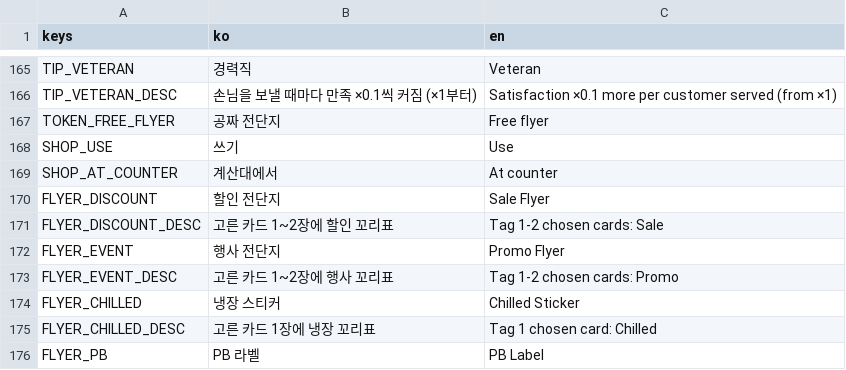
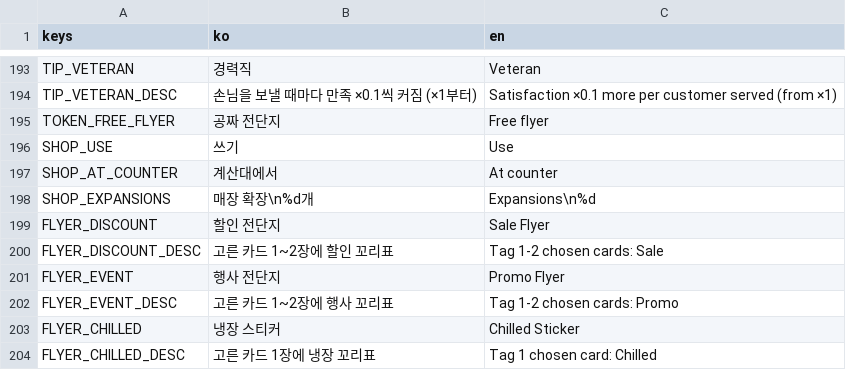
Before and after one commit to icymonk/minthold-games, a CSV file: games/nightmart/i18n/strings.csv, drawn as a sheet; only a part is shown, gaps mark what is left out; the shorter side is filled out with more unchanged rows; the diff covers the shown part only; the diff names each change by its address in the sheet, - before the commit and + after, or states it on an @@ line.

```diff
--- a/games/nightmart/i18n/strings.csv
+++ b/games/nightmart/i18n/strings.csv
+row 198: SHOP_EXPANSIONS | 매장 확장\n%d개 | Expansions\n%d
```
Also changed, not shown: 28 added rows elsewhere in this file, 10 other files.
